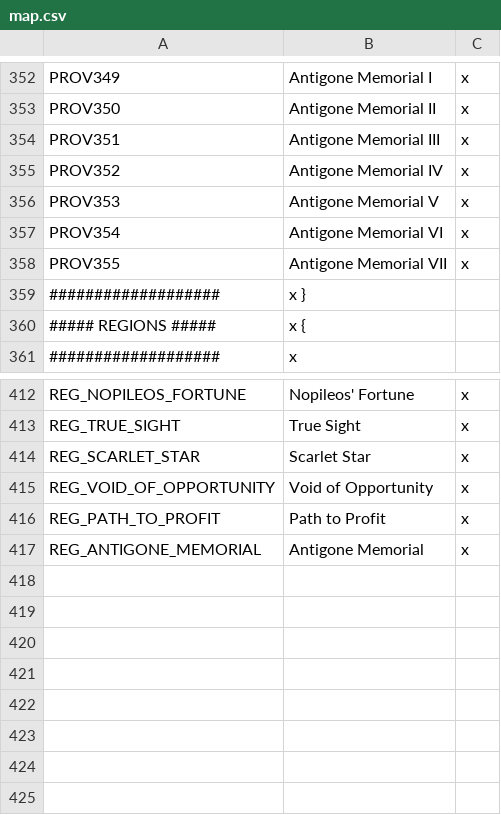
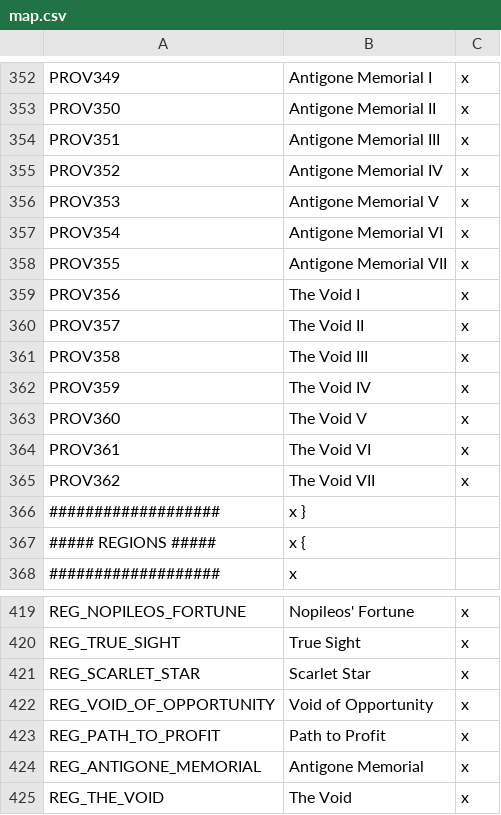
Before and after one commit to s-williams/Victoria-2-X, a CSV file: localisation/map.csv, drawn as a sheet; only a part is shown, gaps mark what is left out.

Commit message:
The Void

```diff
--- a/localisation/map.csv
+++ b/localisation/map.csv
@@ -358,2 +358,9 @@ PROV354;Antigone Memorial VI;x
 PROV355;Antigone Memorial VII;x
+PROV356;The Void I;x
+PROV357;The Void II;x
+PROV358;The Void III;x
+PROV359;The Void IV;x
+PROV360;The Void V;x
+PROV361;The Void VI;x
+PROV362;The Void VII;x
 ###################;x }
@@ -417 +424,2 @@ REG_PATH_TO_PROFIT;Path to Profit;x
 REG_ANTIGONE_MEMORIAL;Antigone Memorial;x
+REG_THE_VOID;The Void;x
```
Also changed, not shown: map/definition.csv, 10 other files.
